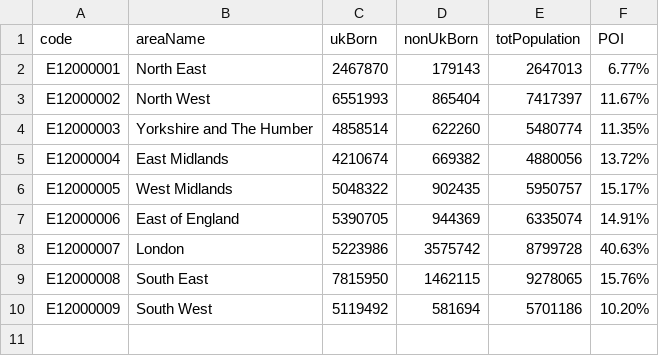
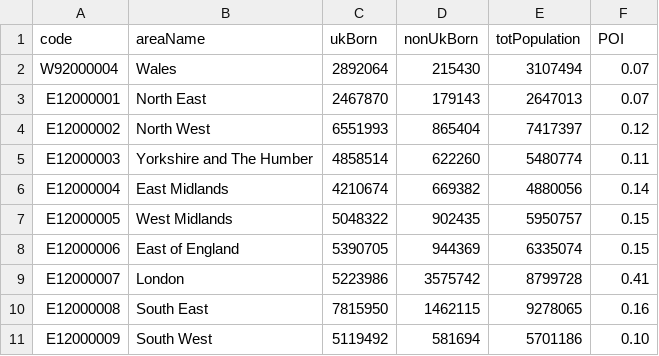
Before and after one commit to Sums02/data, a CSV file: populationStats.csv, drawn as a sheet.

Commit message:
Update populationStats.csv

```diff
--- a/populationStats.csv
+++ b/populationStats.csv
@@ -1,10 +1,11 @@
 code,areaName,ukBorn,nonUkBorn,totPopulation,POI
-E12000001,North East,2467870,179143,2647013,6.77%
-E12000002,North West,6551993,865404,7417397,11.67%
-E12000003,Yorkshire and The Humber,4858514,622260,5480774,11.35%
-E12000004,East Midlands,4210674,669382,4880056,13.72%
-E12000005,West Midlands,5048322,902435,5950757,15.17%
-E12000006,East of England,5390705,944369,6335074,14.91%
-E12000007,London,5223986,3575742,8799728,40.63%
-E12000008,South East,7815950,1462115,9278065,15.76%
-E12000009,South West,5119492,581694,5701186,10.20%
+W92000004,Wales,2892064,215430,3107494,0.07
+E12000001,North East,2467870,179143,2647013,0.07
+E12000002,North West,6551993,865404,7417397,0.12
+E12000003,Yorkshire and The Humber,4858514,622260,5480774,0.11
+E12000004,East Midlands,4210674,669382,4880056,0.14
+E12000005,West Midlands,5048322,902435,5950757,0.15
+E12000006,East of England,5390705,944369,6335074,0.15
+E12000007,London,5223986,3575742,8799728,0.41
+E12000008,South East,7815950,1462115,9278065,0.16
+E12000009,South West,5119492,581694,5701186,0.10
```
